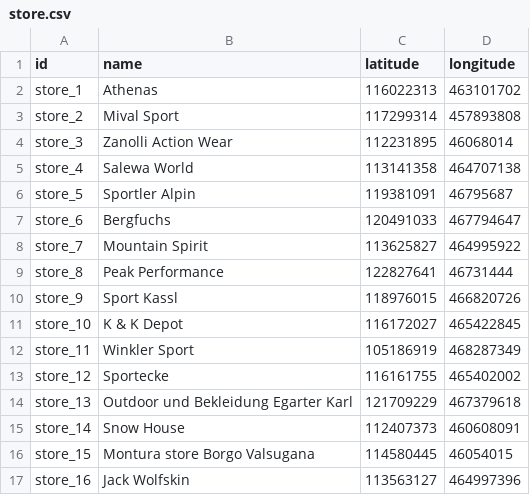
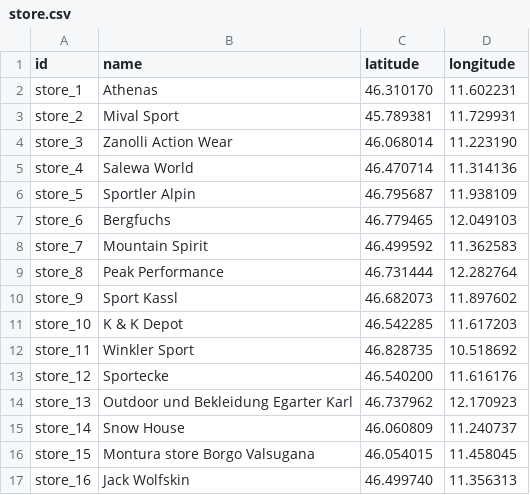
Before and after one commit to mbueno-g/KGE---Tourism-in-Trento, a CSV file: Phase 2 - Information Gathering/Cleaned datasets/store.csv, drawn as a sheet; only a part is shown; the diff covers the shown part only.

Commit message:
update store

```diff
--- a/Phase 2 - Information Gathering/Cleaned datasets/store.csv
+++ b/Phase 2 - Information Gathering/Cleaned datasets/store.csv
@@ -2,16 +2,16 @@ id;name;latitude;longitude
-store_1;Athenas;116022313;463101702
-store_2;Mival Sport;117299314;457893808
-store_3;Zanolli Action Wear;112231895;46068014
-store_4;Salewa World;113141358;464707138
-store_5;Sportler Alpin;119381091;46795687
-store_6;Bergfuchs;120491033;467794647
-store_7;Mountain Spirit;113625827;464995922
-store_8;Peak Performance;122827641;46731444
-store_9;Sport Kassl;118976015;466820726
-store_10;K & K Depot;116172027;465422845
-store_11;Winkler Sport;105186919;468287349
-store_12;Sportecke;116161755;465402002
-store_13;Outdoor und Bekleidung Egarter Karl;121709229;467379618
-store_14;Snow House;112407373;460608091
-store_15;Montura store Borgo Valsugana;114580445;46054015
-store_16;Jack Wolfskin;113563127;464997396
+store_1;Athenas;46.310170;11.602231;;
+store_2;Mival Sport;45.789381;11.729931;;
+store_3;Zanolli Action Wear;46.068014;11.223190;;
+store_4;Salewa World;46.470714;11.314136;;
+store_5;Sportler Alpin;46.795687;11.938109;;
+store_6;Bergfuchs;46.779465;12.049103;;
+store_7;Mountain Spirit;46.499592;11.362583;;
+store_8;Peak Performance;46.731444;12.282764;;
+store_9;Sport Kassl;46.682073;11.897602;;
+store_10;K & K Depot;46.542285;11.617203;;
+store_11;Winkler Sport;46.828735;10.518692;;
+store_12;Sportecke;46.540200;11.616176;;
+store_13;Outdoor und Bekleidung Egarter Karl;46.737962;12.170923;;
+store_14;Snow House;46.060809;11.240737;;
+store_15;Montura store Borgo Valsugana;46.054015;11.458045;;
+store_16;Jack Wolfskin;46.499740;11.356313;;
```
Also changed, not shown: 20 edited cells elsewhere in this file.
